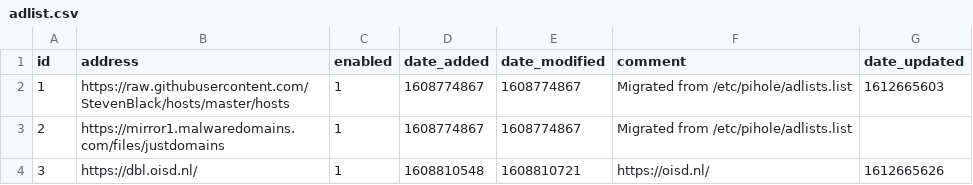
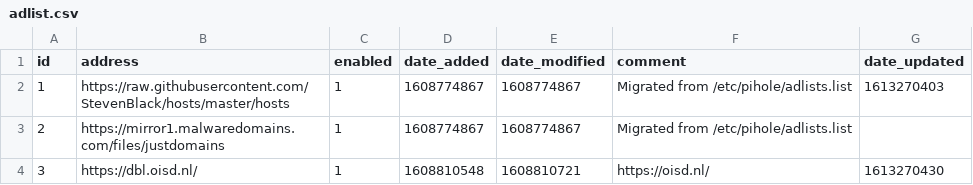
Before and after one commit to wiljums/my-pihole-lists, a CSV file: adlist.csv, drawn as a sheet.

Commit message:
Updated February 14, 2021  7:00am

```diff
--- a/adlist.csv
+++ b/adlist.csv
@@ -1,4 +1,4 @@
 id,address,enabled,date_added,date_modified,comment,date_updated
-1,https://raw.githubusercontent.com/StevenBlack/hosts/master/hosts,1,1608774867,1608774867,"Migrated from /etc/pihole/adlists.list",1612665603
+1,https://raw.githubusercontent.com/StevenBlack/hosts/master/hosts,1,1608774867,1608774867,"Migrated from /etc/pihole/adlists.list",1613270403
 2,https://mirror1.malwaredomains.com/files/justdomains,1,1608774867,1608774867,"Migrated from /etc/pihole/adlists.list",
-3,https://dbl.oisd.nl/,1,1608810548,1608810721,https://oisd.nl/,1612665626
+3,https://dbl.oisd.nl/,1,1608810548,1608810721,https://oisd.nl/,1613270430
```
